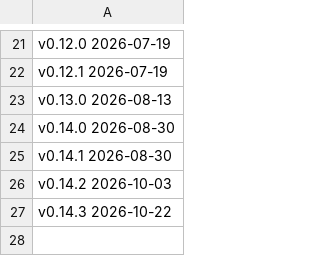
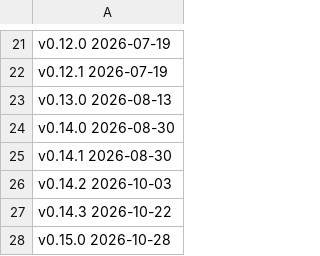
Before and after one commit to blwarren/kidobo, a TSV file: release-notes/dates.tsv, drawn as a sheet; only a part is shown, gaps mark what is left out; the diff names each change by its address in the sheet, - before the commit and + after, or states it on an @@ line.

Commit message:
Prepare v0.15.0 release

```diff
--- a/release-notes/dates.tsv
+++ b/release-notes/dates.tsv
+row 28: v0.15.0 2026-10-28
```
Also changed, not shown: 6 other files.
